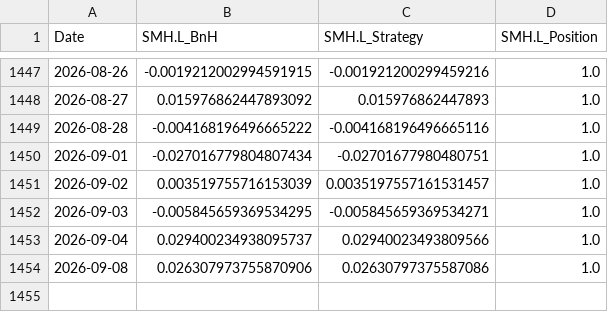
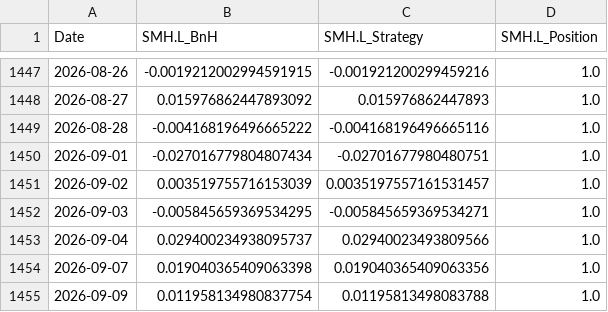
Before and after one commit to jarij02/quant-ricks-trading-academy, a CSV file: RAAM_data/smh_l_raam.csv, drawn as a sheet; only a part is shown, gaps mark what is left out.

```diff
--- a/RAAM_data/smh_l_raam.csv
+++ b/RAAM_data/smh_l_raam.csv
@@ -1453,2 +1453,3 @@ Date,SMH.L_BnH,SMH.L_Strategy,SMH.L_Position
 2026-09-04,0.029400234938095737,0.02940023493809566,1.0
-2026-09-08,0.026307973755870906,0.02630797375587086,1.0
+2026-09-07,0.019040365409063398,0.019040365409063356,1.0
+2026-09-09,0.011958134980837754,0.01195813498083788,1.0
```
Also changed, not shown: RAAM_data/btc_usd_raam.csv, RAAM_data/mgk_raam.csv, 10 other files.
